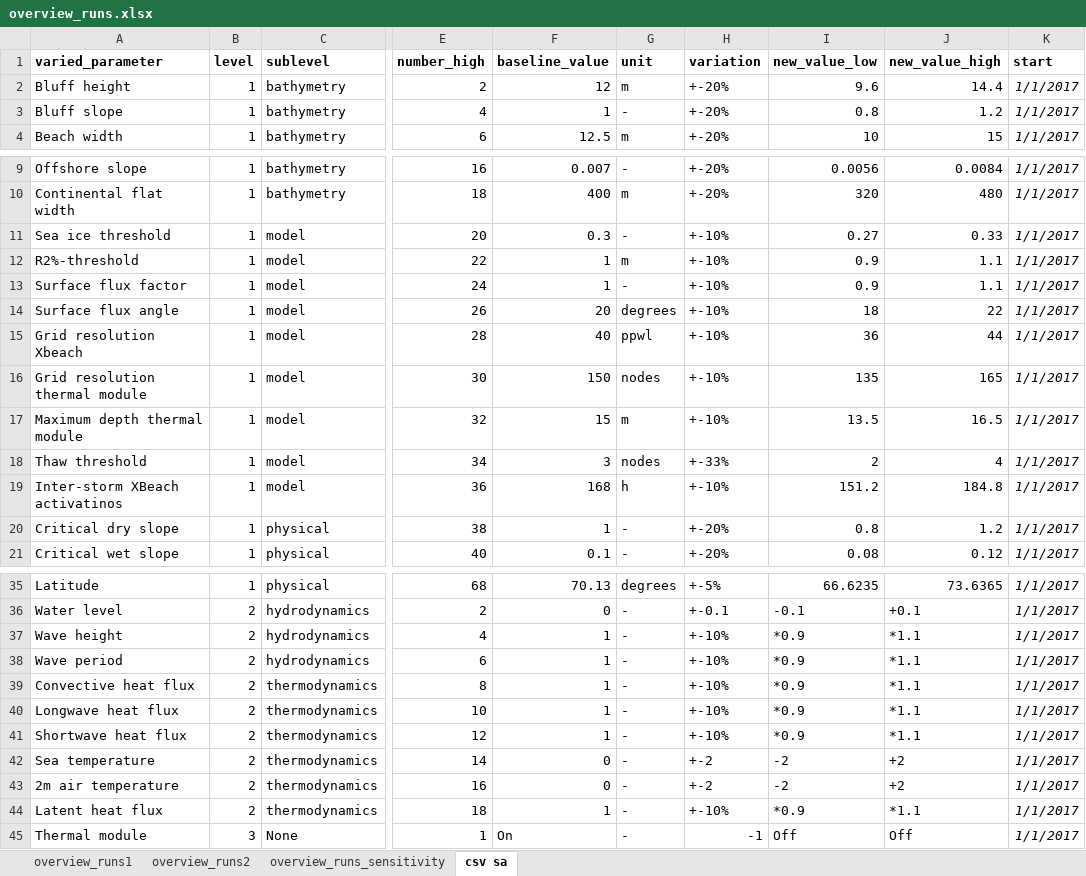
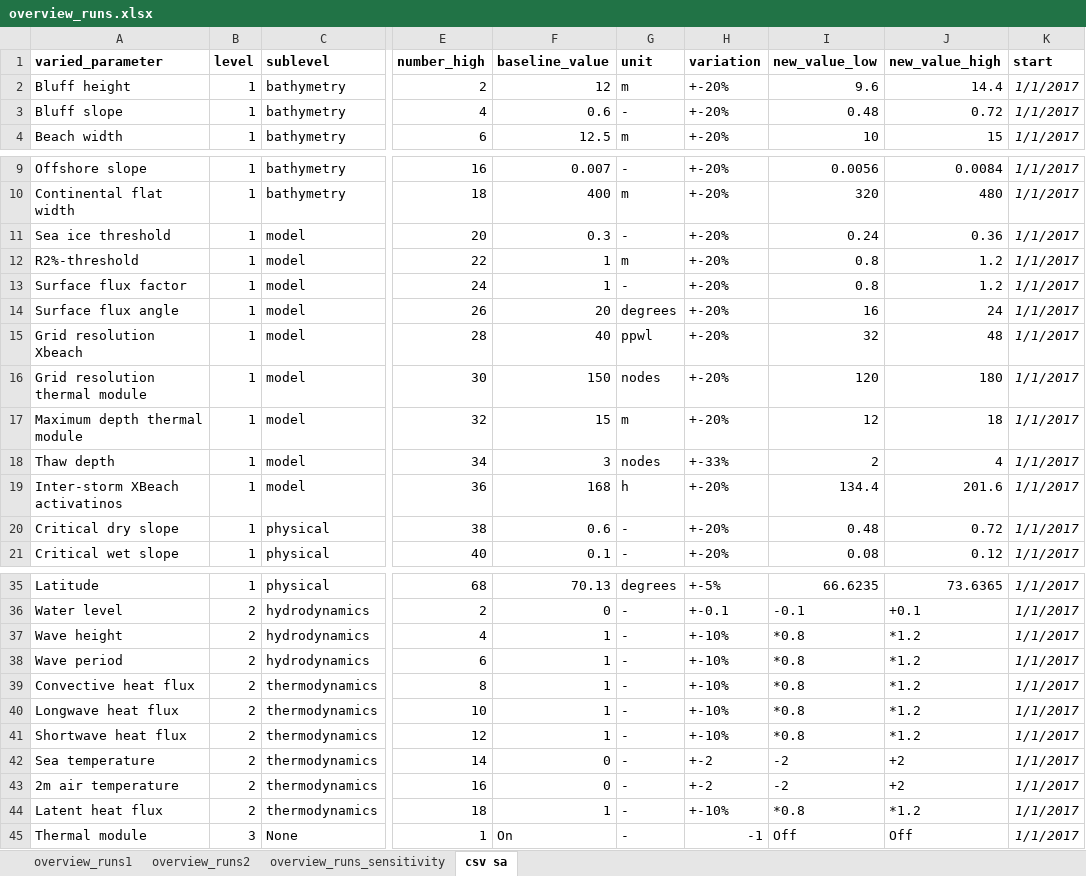
Before and after one commit to khdebruijn/thermo-morphological-model, an Excel workbook: runs/overview_runs.xlsx, sheet csv sa, drawn as a sheet; only a part is shown, gaps mark what is left out; values as stored, in another font and other column widths than the file's, no borders; conditional formats not drawn; the diff names each change by its address in the sheet, - before the commit and + after, or states it on an @@ line.

Commit message:
Update overview_runs.xlsx

```diff
--- a/runs/overview_runs.xlsx (sheet csv sa)
+++ b/runs/overview_runs.xlsx (sheet csv sa)
-F3 (baseline_value): 1
+F3 (baseline_value): 0.6
-I3 (new_value_low): 0.8
+I3 (new_value_low): 0.48
-J3 (new_value_high): 1.2
+J3 (new_value_high): 0.72
-H11:H17 (variation): +-10%
+H11:H17 (variation): +-20%
-I11 (new_value_low): 0.27
+I11 (new_value_low): 0.24
-J11 (new_value_high): 0.33
+J11 (new_value_high): 0.36
-I12:I13 (new_value_low): 0.9
+I12:I13 (new_value_low): 0.8
-J12:J13 (new_value_high): 1.1
+J12:J13 (new_value_high): 1.2
-I14 (new_value_low): 18
+I14 (new_value_low): 16
-J14 (new_value_high): 22
+J14 (new_value_high): 24
-I15 (new_value_low): 36
+I15 (new_value_low): 32
-J15 (new_value_high): 44
+J15 (new_value_high): 48
-I16 (new_value_low): 135
+I16 (new_value_low): 120
-J16 (new_value_high): 165
+J16 (new_value_high): 180
-I17 (new_value_low): 13.5
+I17 (new_value_low): 12
-J17 (new_value_high): 16.5
+J17 (new_value_high): 18
-A18 (varied_parameter): Thaw threshold
+A18 (varied_parameter): Thaw depth
-H19 (variation): +-10%
+H19 (variation): +-20%
-I19 (new_value_low): 151.2
+I19 (new_value_low): 134.4
-J19 (new_value_high): 184.8
+J19 (new_value_high): 201.6
-F20 (baseline_value): 1
+F20 (baseline_value): 0.6
-I20 (new_value_low): 0.8
+I20 (new_value_low): 0.48
-J20 (new_value_high): 1.2
+J20 (new_value_high): 0.72
-I37:I41 (new_value_low): *0.9
+I37:I41 (new_value_low): *0.8
-J37:J41 (new_value_high): *1.1
+J37:J41 (new_value_high): *1.2
-I44 (new_value_low): *0.9
+I44 (new_value_low): *0.8
-J44 (new_value_high): *1.1
+J44 (new_value_high): *1.2
```
